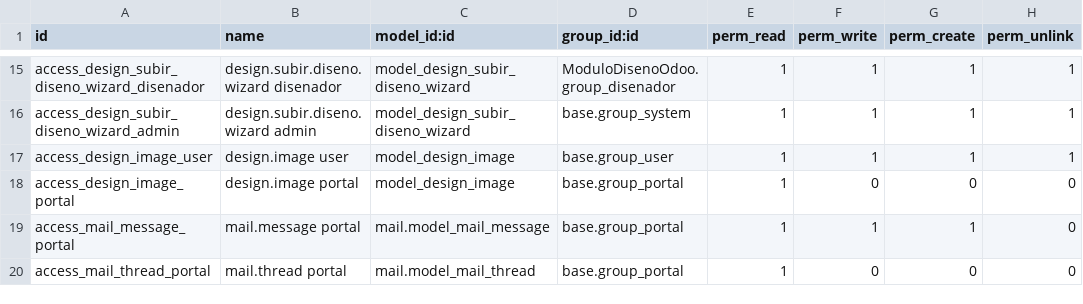
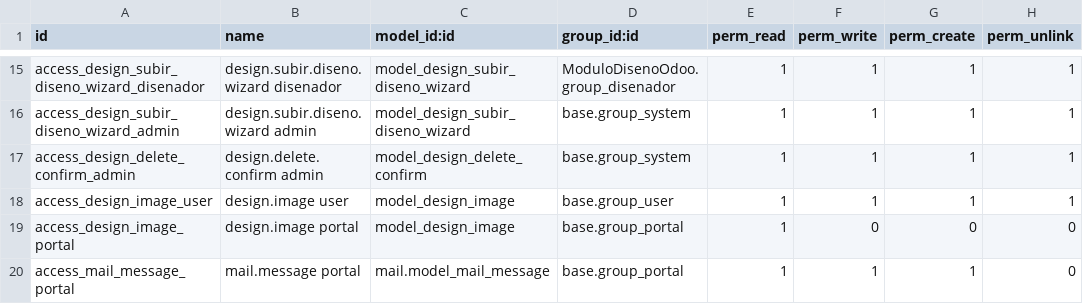
Before and after one commit to NahuelDumo/ModuloDise-oOdoo, a CSV file: security/ir.model.access.csv, drawn as a sheet; only a part is shown, gaps mark what is left out; the shorter side is filled out with more unchanged rows.

Commit message:
creo que estamos con la eliminacion de diseños

```diff
--- a/security/ir.model.access.csv
+++ b/security/ir.model.access.csv
@@ -16,2 +16,3 @@ access_design_subir_diseno_wizard_disenador,design.subir.diseno.wizard disenador
 access_design_subir_diseno_wizard_admin,design.subir.diseno.wizard admin,model_design_subir_diseno_wizard,base.group_system,1,1,1,1
+access_design_delete_confirm_admin,design.delete.confirm admin,model_design_delete_confirm,base.group_system,1,1,1,1
 access_design_image_user,design.image user,model_design_image,base.group_user,1,1,1,1
```
